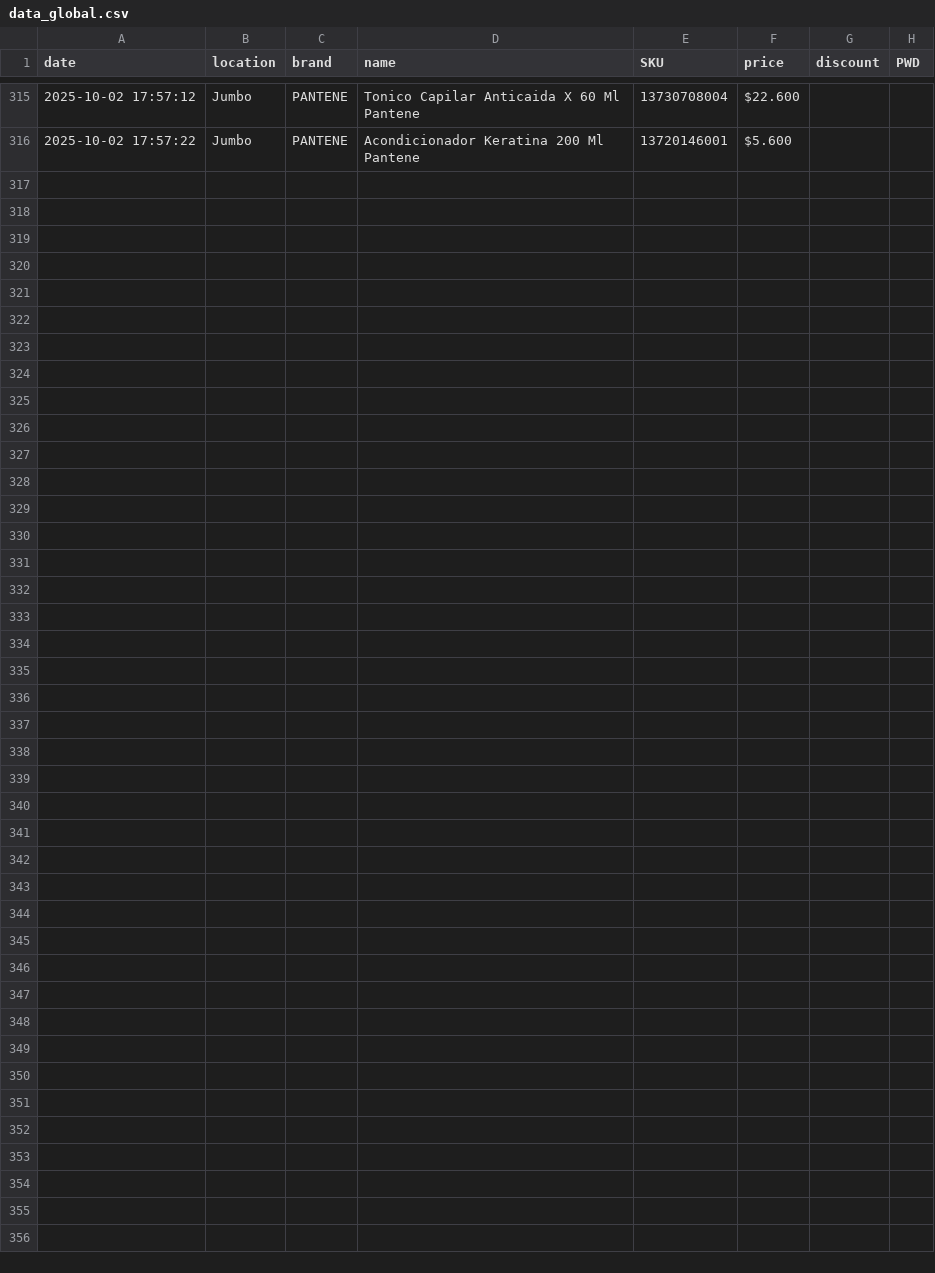
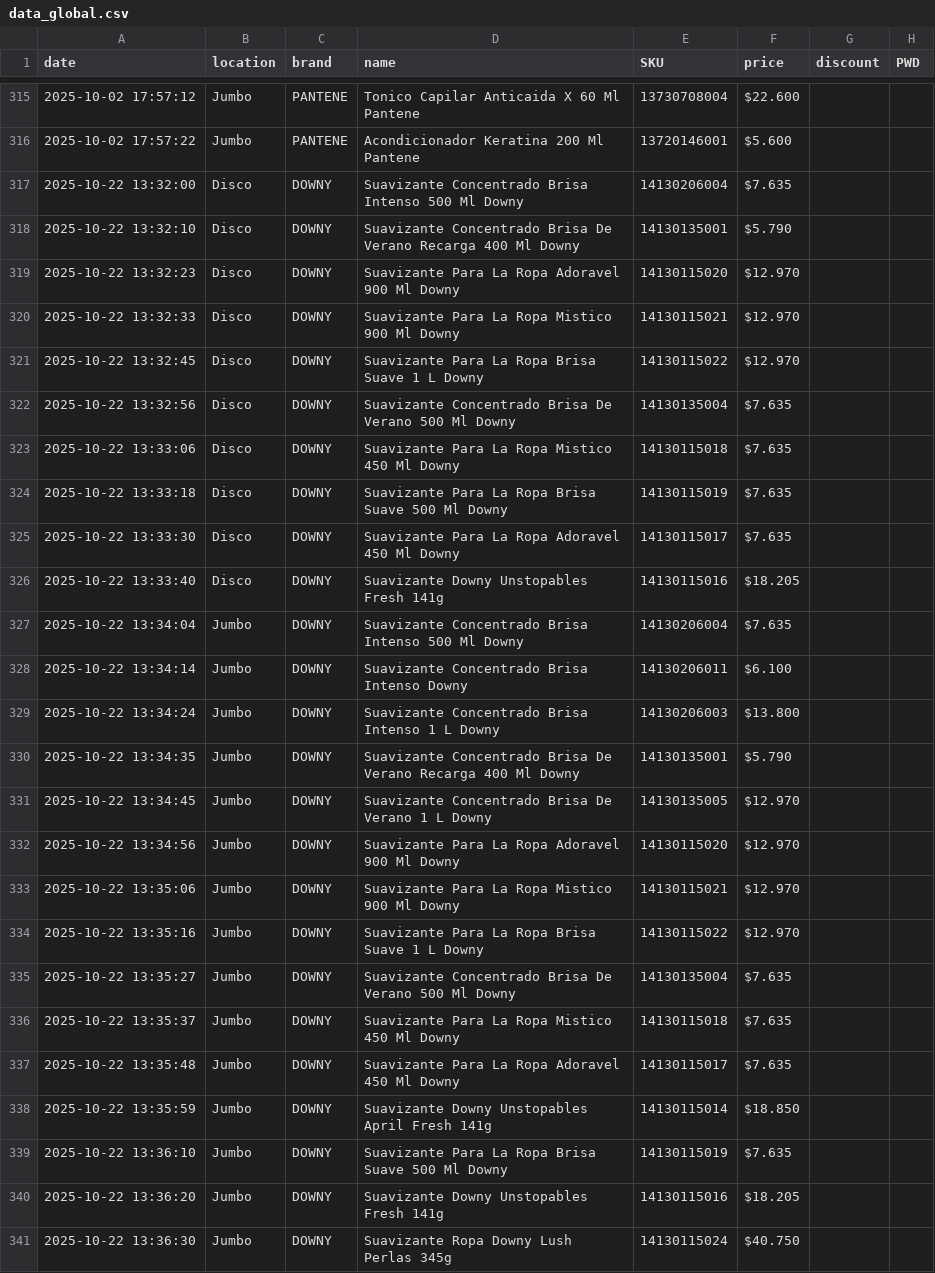
Before and after one commit to TomasGarciaBournissen/Scraper, a CSV file: data_global.csv (was obsolete/data_global.csv), drawn as a sheet; only a part is shown, gaps mark what is left out.

```diff
--- a/obsolete/data_global.csv
+++ b/data_global.csv
@@ -316 +316,26 @@ date,location,brand,name,SKU,price,discount,PWD
 2025-10-02 17:57:22,Jumbo,PANTENE,Acondicionador Keratina 200 Ml Pantene,13720146001,$5.600,,
+2025-10-22 13:32:00,Disco,DOWNY,Suavizante Concentrado Brisa Intenso 500 Ml Downy,14130206004,$7.635,,
+2025-10-22 13:32:10,Disco,DOWNY,Suavizante Concentrado Brisa De Verano Recarga 400 Ml Downy,14130135001,$5.790,,
+2025-10-22 13:32:23,Disco,DOWNY,Suavizante Para La Ropa Adoravel 900 Ml Downy,14130115020,$12.970,,
+2025-10-22 13:32:33,Disco,DOWNY,Suavizante Para La Ropa Mistico 900 Ml Downy,14130115021,$12.970,,
+2025-10-22 13:32:45,Disco,DOWNY,Suavizante Para La Ropa Brisa Suave 1 L Downy,14130115022,$12.970,,
+2025-10-22 13:32:56,Disco,DOWNY,Suavizante Concentrado Brisa De Verano 500 Ml Downy,14130135004,$7.635,,
+2025-10-22 13:33:06,Disco,DOWNY,Suavizante Para La Ropa Mistico 450 Ml Downy,14130115018,$7.635,,
+2025-10-22 13:33:18,Disco,DOWNY,Suavizante Para La Ropa Brisa Suave 500 Ml Downy,14130115019,$7.635,,
+2025-10-22 13:33:30,Disco,DOWNY,Suavizante Para La Ropa Adoravel 450 Ml Downy,14130115017,$7.635,,
+2025-10-22 13:33:40,Disco,DOWNY,Suavizante Downy Unstopables Fresh 141g,14130115016,$18.205,,
+2025-10-22 13:34:04,Jumbo,DOWNY,Suavizante Concentrado Brisa Intenso 500 Ml Downy,14130206004,$7.635,,
+2025-10-22 13:34:14,Jumbo,DOWNY,Suavizante Concentrado Brisa Intenso Downy,14130206011,$6.100,,
+2025-10-22 13:34:24,Jumbo,DOWNY,Suavizante Concentrado Brisa Intenso 1 L Downy,14130206003,$13.800,,
+2025-10-22 13:34:35,Jumbo,DOWNY,Suavizante Concentrado Brisa De Verano Recarga 400 Ml Downy,14130135001,$5.790,,
+2025-10-22 13:34:45,Jumbo,DOWNY,Suavizante Concentrado Brisa De Verano 1 L Downy,14130135005,$12.970,,
+2025-10-22 13:34:56,Jumbo,DOWNY,Suavizante Para La Ropa Adoravel 900 Ml Downy,14130115020,$12.970,,
+2025-10-22 13:35:06,Jumbo,DOWNY,Suavizante Para La Ropa Mistico 900 Ml Downy,14130115021,$12.970,,
+2025-10-22 13:35:16,Jumbo,DOWNY,Suavizante Para La Ropa Brisa Suave 1 L Downy,14130115022,$12.970,,
+2025-10-22 13:35:27,Jumbo,DOWNY,Suavizante Concentrado Brisa De Verano 500 Ml Downy,14130135004,$7.635,,
+2025-10-22 13:35:37,Jumbo,DOWNY,Suavizante Para La Ropa Mistico 450 Ml Downy,14130115018,$7.635,,
+2025-10-22 13:35:48,Jumbo,DOWNY,Suavizante Para La Ropa Adoravel 450 Ml Downy,14130115017,$7.635,,
+2025-10-22 13:35:59,Jumbo,DOWNY,Suavizante Downy Unstopables April Fresh 141g,14130115014,$18.850,,
+2025-10-22 13:36:10,Jumbo,DOWNY,Suavizante Para La Ropa Brisa Suave 500 Ml Downy,14130115019,$7.635,,
+2025-10-22 13:36:20,Jumbo,DOWNY,Suavizante Downy Unstopables Fresh 141g,14130115016,$18.205,,
+2025-10-22 13:36:30,Jumbo,DOWNY,Suavizante Ropa Downy Lush Perlas 345g,14130115024,$40.750,,
```
Also changed, not shown: 37 other files.
